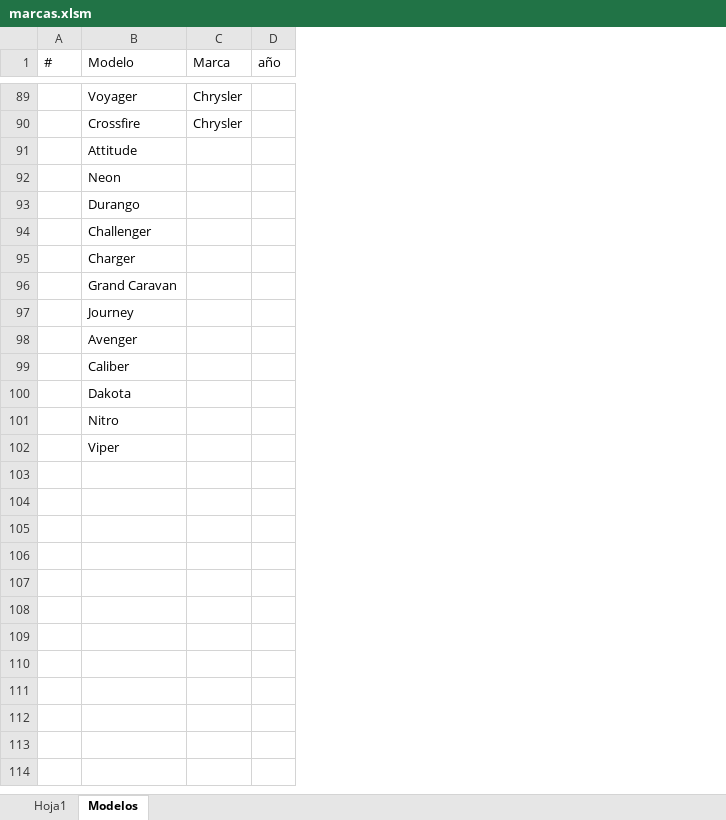
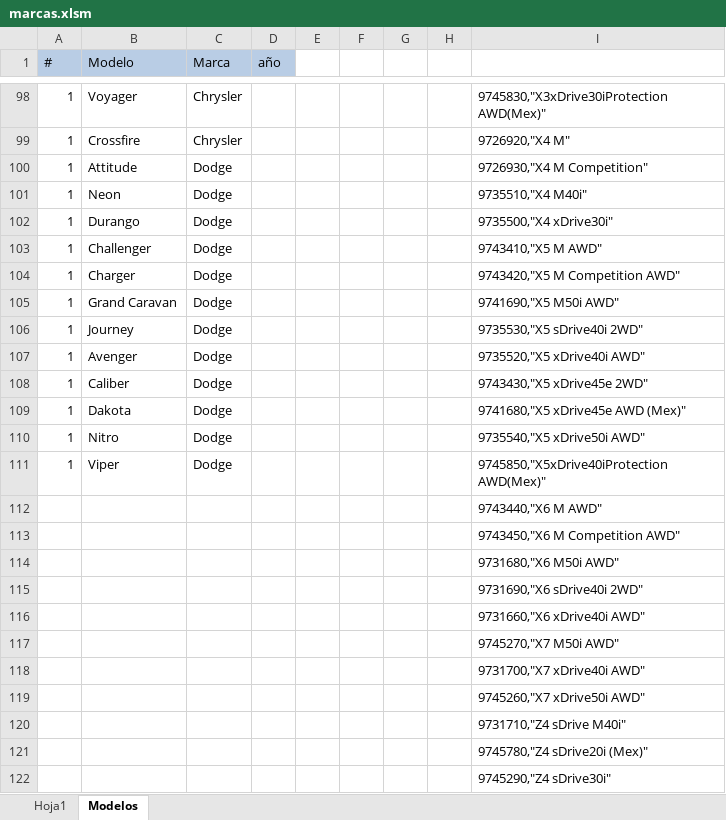
Before and after one commit to BrayanM03/YonkeMovil, an Excel workbook: marcas.xlsm, sheet Modelos, drawn as a sheet; only a part is shown, gaps mark what is left out; values as stored, in another font and other column widths than the file's, no borders; removed rows and columns are numbered as before the commit, all else as after; the diff covers the shown part only; the diff names each change by its address in the sheet, - before the commit and + after, or states it on an @@ line.

Commit message:
oficina

```diff
--- a/marcas.xlsm (sheet Modelos)
+++ b/marcas.xlsm (sheet Modelos)
-column A (#), empty
+column A (#), rows 98-111: all 1
+column E, empty
+column F, empty
+column G, empty
+column H, empty
+column I, rows 98-111: 9745830,"X3xDrive30iProtection AWD(Mex)" | 9726920,"X4 M" | 9726930,"X4 M Competition" | 9735510,"X4 M40i" | 9735500,"X4 xDrive30i" | 9743410,"X5 M AWD" | 9743420,"X5 M Competition AWD" | 9741690,"X5 M50i AWD" | 9735530,"X5 sDrive40i 2WD" | 9735520,"X5 xDrive40i AWD" | 9743430,"X5 xDrive45e 2WD" | 9741680,"X5 xDrive45e AWD (Mex)" | 9735540,"X5 xDrive50i AWD" | 9745850,"X5xDrive40iProtection AWD(Mex)"
-B1:D1 fill: none
+B1:D1 fill: #B9CDE5
-C100:C111 (Marca): (empty)
+C100:C111 (Marca): Dodge
+row 112:  |  |  |  |  |  |  |  | 9743440,"X6 M AWD"
+row 113:  |  |  |  |  |  |  |  | 9743450,"X6 M Competition AWD"
+row 114:  |  |  |  |  |  |  |  | 9731680,"X6 M50i AWD"
+row 115:  |  |  |  |  |  |  |  | 9731690,"X6 sDrive40i 2WD"
+row 116:  |  |  |  |  |  |  |  | 9731660,"X6 xDrive40i AWD"
+row 117:  |  |  |  |  |  |  |  | 9745270,"X7 M50i AWD"
+row 118:  |  |  |  |  |  |  |  | 9731700,"X7 xDrive40i AWD"
+row 119:  |  |  |  |  |  |  |  | 9745260,"X7 xDrive50i AWD"
+row 120:  |  |  |  |  |  |  |  | 9731710,"Z4 sDrive M40i"
+row 121:  |  |  |  |  |  |  |  | 9745780,"Z4 sDrive20i (Mex)"
+row 122:  |  |  |  |  |  |  |  | 9745290,"Z4 sDrive30i"
```
Also changed, not shown: 9 added rows elsewhere in this sheet.
